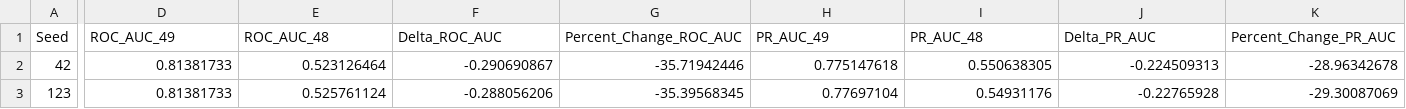
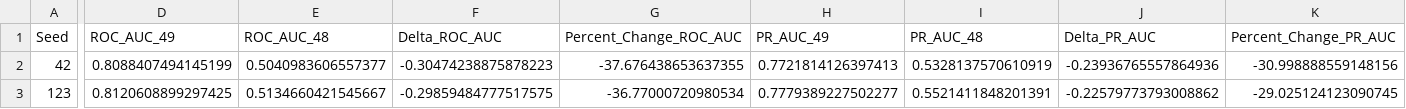
Before and after one commit to ekawuah/SP-XGBoost, a CSV file: results/gpa_s1_exclusion_sensitivity/matched_49_vs_48_gpa_s1_exclusion_comparison.csv, drawn as a sheet; only a part is shown, gaps mark what is left out; the diff covers the shown part only; the diff names each change by its address in the sheet, - before the commit and + after, or states it on an @@ line.

```diff
--- a/results/gpa_s1_exclusion_sensitivity/matched_49_vs_48_gpa_s1_exclusion_comparison.csv
+++ b/results/gpa_s1_exclusion_sensitivity/matched_49_vs_48_gpa_s1_exclusion_comparison.csv
-D2 (ROC_AUC_49): 0.81381733
+D2 (ROC_AUC_49): 0.8088407494145199
-E2 (ROC_AUC_48): 0.523126464
+E2 (ROC_AUC_48): 0.5040983606557377
-F2 (Delta_ROC_AUC): -0.290690867
+F2 (Delta_ROC_AUC): -0.30474238875878223
-G2 (Percent_Change_ROC_AUC): -35.71942446
+G2 (Percent_Change_ROC_AUC): -37.676438653637355
-H2 (PR_AUC_49): 0.775147618
+H2 (PR_AUC_49): 0.7721814126397413
-I2 (PR_AUC_48): 0.550638305
+I2 (PR_AUC_48): 0.5328137570610919
-J2 (Delta_PR_AUC): -0.224509313
+J2 (Delta_PR_AUC): -0.23936765557864936
-K2 (Percent_Change_PR_AUC): -28.96342678
+K2 (Percent_Change_PR_AUC): -30.998888559148156
-D3 (ROC_AUC_49): 0.81381733
+D3 (ROC_AUC_49): 0.8120608899297425
-E3 (ROC_AUC_48): 0.525761124
+E3 (ROC_AUC_48): 0.5134660421545667
-F3 (Delta_ROC_AUC): -0.288056206
+F3 (Delta_ROC_AUC): -0.29859484777517575
-G3 (Percent_Change_ROC_AUC): -35.39568345
+G3 (Percent_Change_ROC_AUC): -36.77000720980534
-H3 (PR_AUC_49): 0.77697104
+H3 (PR_AUC_49): 0.7779389227502277
-I3 (PR_AUC_48): 0.54931176
+I3 (PR_AUC_48): 0.5521411848201391
-J3 (Delta_PR_AUC): -0.22765928
+J3 (Delta_PR_AUC): -0.22579773793008862
-K3 (Percent_Change_PR_AUC): -29.30087069
+K3 (Percent_Change_PR_AUC): -29.025124123090745
```
Also changed, not shown: 68 edited cells elsewhere in this file, results/gpa_s1_exclusion_sensitivity/gpa_s1_excluded_three_seed_summary.csv, results/gpa_s1_exclusion_sensitivity/gpa_s1_excluded_three_seed_test_results.csv, 33 other files.
